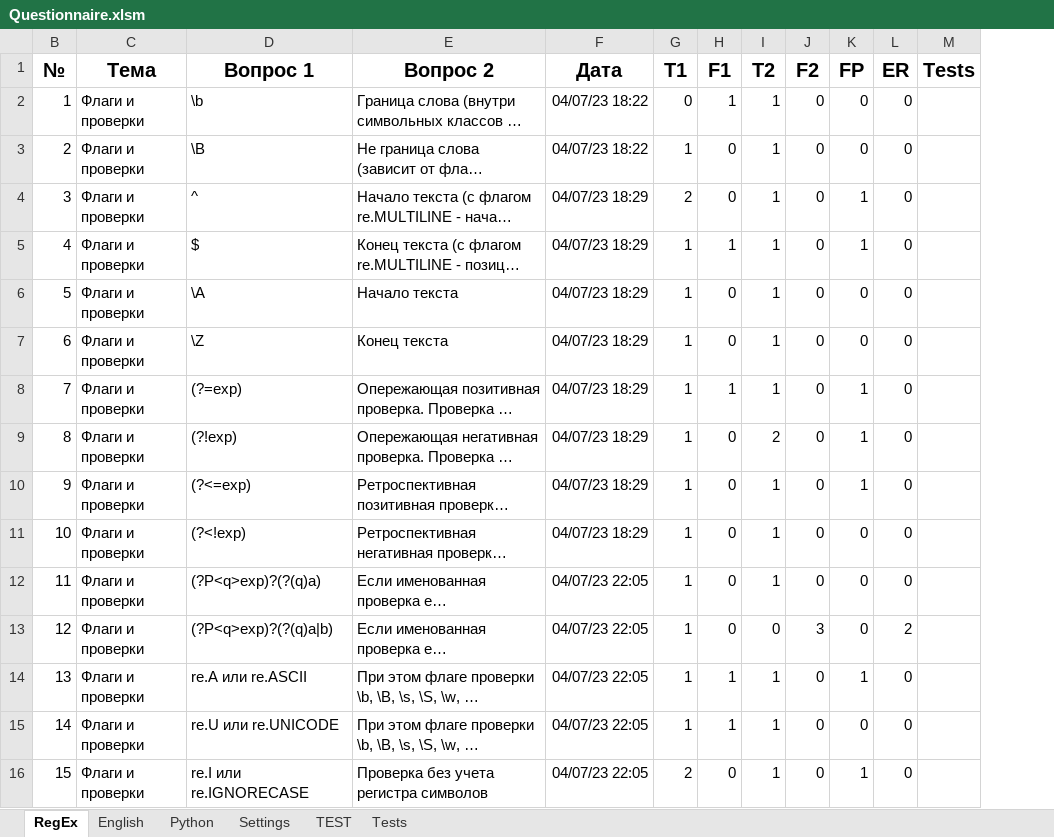
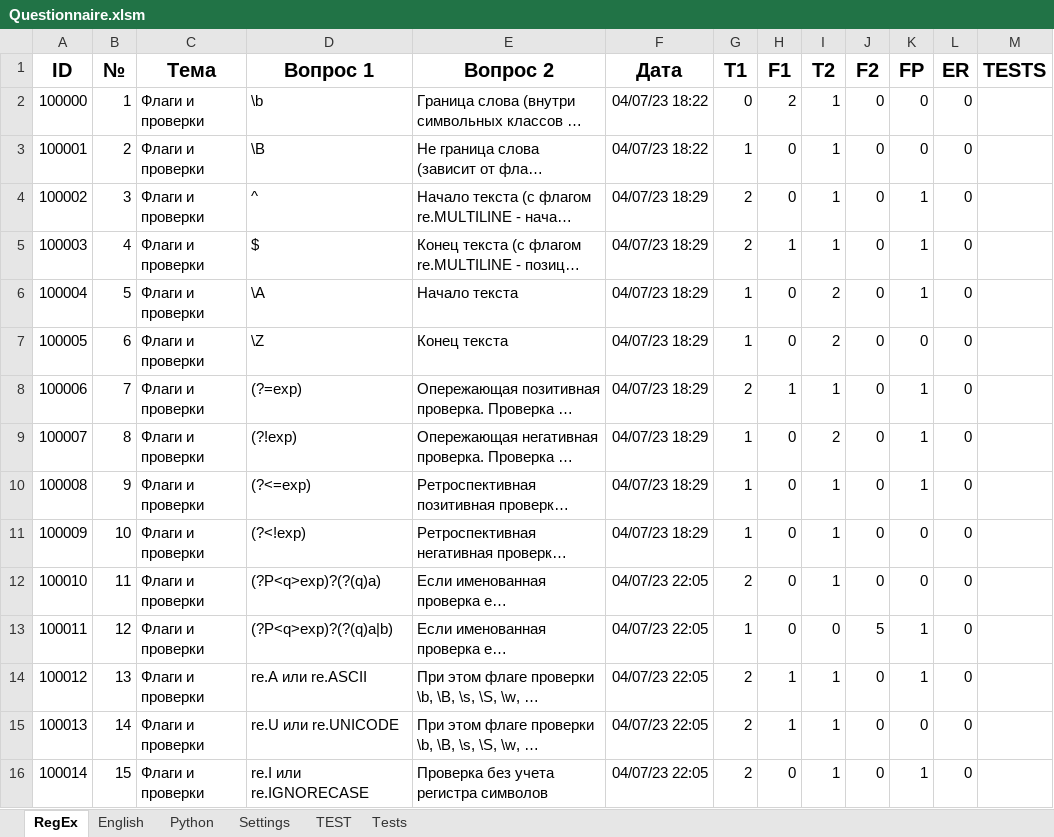
Before and after one commit to peleidmju/Learning, an Excel workbook: Questionnaire.xlsm, sheet RegEx, drawn as a sheet; only a part is shown; long unchanged cells end in …; values as stored, in another font and other column widths than the file's, no borders; removed rows and columns are numbered as before the commit, all else as after; the diff covers the shown part only; the diff names each change by its address in the sheet, - before the commit and + after, or states it on an @@ line.

```diff
--- a/Questionnaire.xlsm (sheet RegEx)
+++ b/Questionnaire.xlsm (sheet RegEx)
@@ column A (ID) unhidden, rows 2-16: 100000 | 100001 | 100002 | 100003 | 100004 | 100005 | 100006 | 100007 | 100008 | 100009 | 100010 | 100011 | 100012 | 100013 | 100014 @@
-column M (Tests), empty
+column M (TESTS), empty
-H2 (F1): 1
+H2 (F1): 2
-G5 (T1): 1
+G5 (T1): 2
-I6:I7 (T2): 1
+I6:I7 (T2): 2
-K6 (FP): 0
+K6 (FP): 1
-G8 (T1): 1
+G8 (T1): 2
-G12 (T1): 1
+G12 (T1): 2
-J13 (F2): 3
+J13 (F2): 5
-K13 (FP): 0
+K13 (FP): 1
-L13 (ER): 2
+L13 (ER): 0
-G14:G15 (T1): 1
+G14:G15 (T1): 2
```
Also changed, not shown: 39 edited cells elsewhere in this sheet, sheet TEST, sheet Tests, sheet English, sheet Python, sheet Settings, hidden cells.
